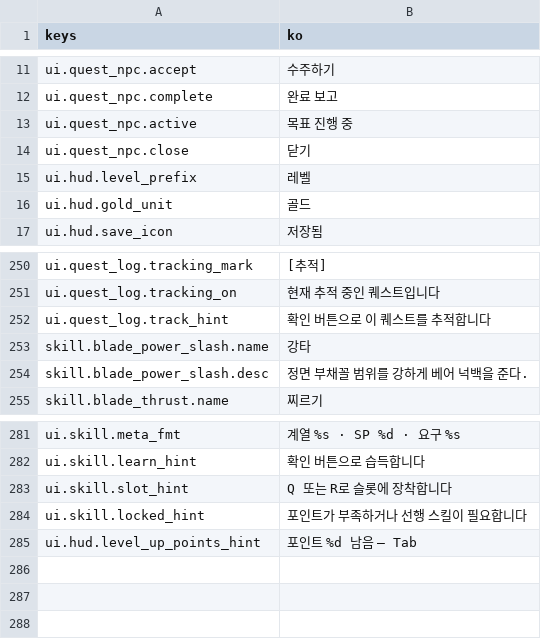
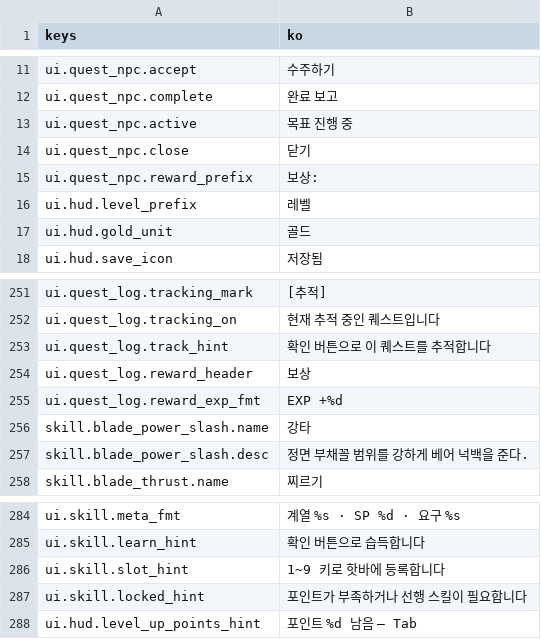
Before and after one commit to DataAnalyst-dreamer/Games, a CSV file: game/localization/ui_ko.csv, drawn as a sheet; only a part is shown, gaps mark what is left out.

```diff
--- a/game/localization/ui_ko.csv
+++ b/game/localization/ui_ko.csv
@@ -14,2 +14,3 @@ ui.quest_npc.active,목표 진행 중
 ui.quest_npc.close,닫기
+ui.quest_npc.reward_prefix,보상:
 ui.hud.level_prefix,레벨
@@ -252,2 +253,4 @@ ui.quest_log.tracking_on,현재 추적 중인 퀘스트입니다
 ui.quest_log.track_hint,확인 버튼으로 이 퀘스트를 추적합니다
+ui.quest_log.reward_header,보상
+ui.quest_log.reward_exp_fmt,EXP +%d
 skill.blade_power_slash.name,강타
@@ -282,3 +285,3 @@ ui.skill.meta_fmt,계열 %s · SP %d · 요구 %s
 ui.skill.learn_hint,확인 버튼으로 습득합니다
-ui.skill.slot_hint,Q 또는 R로 슬롯에 장착합니다
+ui.skill.slot_hint,1~9 키로 핫바에 등록합니다
 ui.skill.locked_hint,포인트가 부족하거나 선행 스킬이 필요합니다
```
Also changed, not shown: 34 other files.
